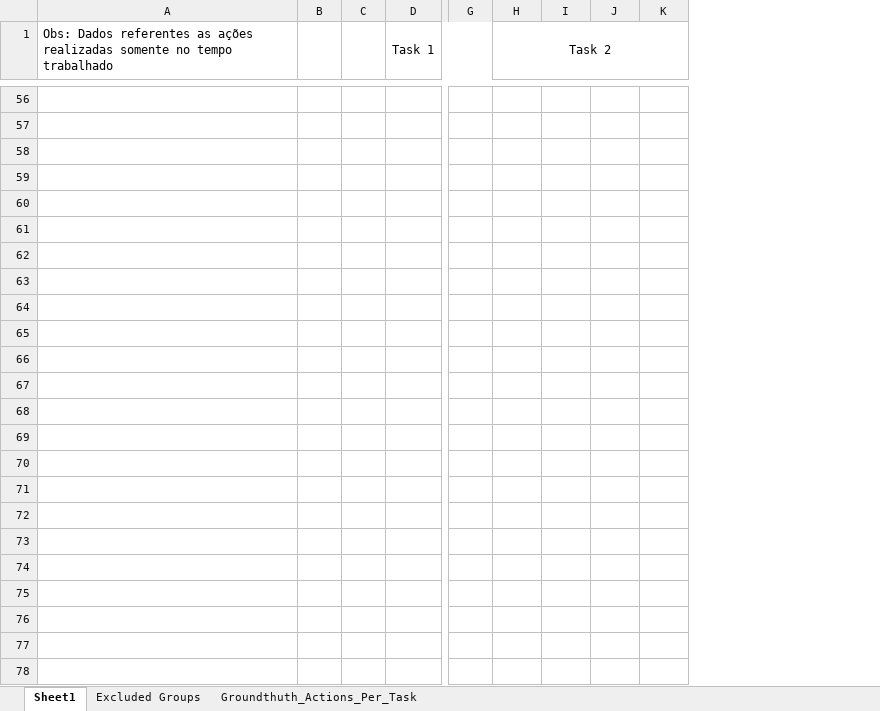
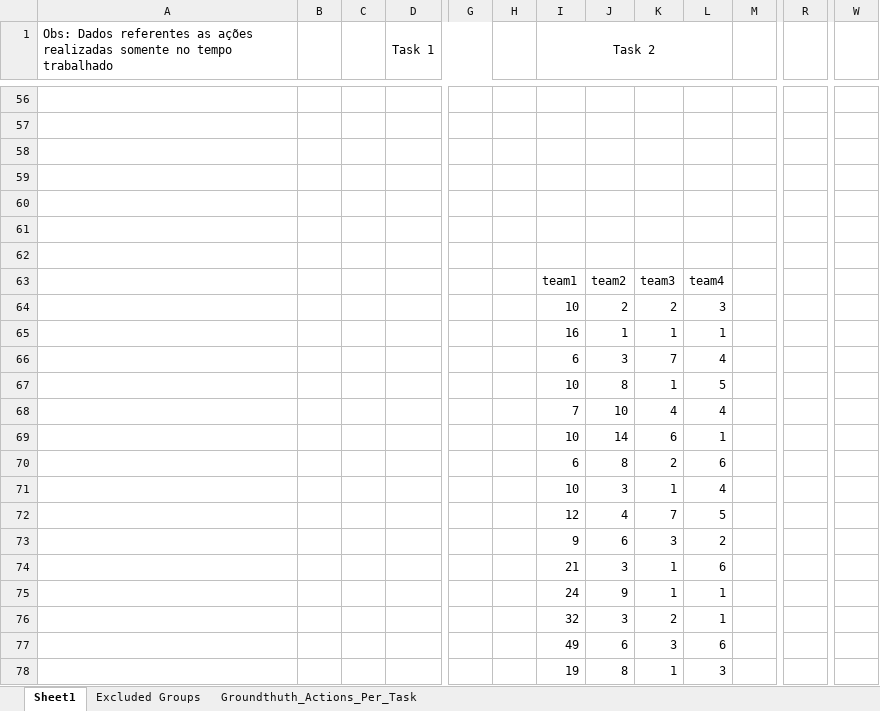
Before and after one commit to jggrandi/DataAnalysis3DController, an Excel workbook: Analysis/Excel/SummaryPerUser.xlsx, sheet Sheet1, drawn as a sheet; only a part is shown, gaps mark what is left out; values as stored, in another font and other column widths than the file's, no borders; removed rows and columns are numbered as before the commit, all else as after; rows hold the shown columns only; the diff covers the shown part only; the diff names each change by its address in the sheet, - before the commit and + after, or states it on an @@ line.

Commit message:
User roles added in SummaryPerUser. Some analisys in Forms

```diff
--- a/Analysis/Excel/SummaryPerUser.xlsx (sheet Sheet1)
+++ b/Analysis/Excel/SummaryPerUser.xlsx (sheet Sheet1)
-column C, empty
+column C, empty
+column H, empty
+column M, empty
+column R, empty
+column W, empty
+row 60: (empty)
+row 61: (empty)
+row 62: (empty)
+row 63:  |  |  |  |  |  | team1 | team2 | team3 | team4
+row 64:  |  |  |  |  |  | 10 | 2 | 2 | 3
+row 65:  |  |  |  |  |  | 16 | 1 | 1 | 1
+row 66:  |  |  |  |  |  | 6 | 3 | 7 | 4
+row 67:  |  |  |  |  |  | 10 | 8 | 1 | 5
+row 68:  |  |  |  |  |  | 7 | 10 | 4 | 4
+row 69:  |  |  |  |  |  | 10 | 14 | 6 | 1
+row 70:  |  |  |  |  |  | 6 | 8 | 2 | 6
+row 71:  |  |  |  |  |  | 10 | 3 | 1 | 4
+row 72:  |  |  |  |  |  | 12 | 4 | 7 | 5
+row 73:  |  |  |  |  |  | 9 | 6 | 3 | 2
+row 74:  |  |  |  |  |  | 21 | 3 | 1 | 6
+row 75:  |  |  |  |  |  | 24 | 9 | 1 | 1
+row 76:  |  |  |  |  |  | 32 | 3 | 2 | 1
+row 77:  |  |  |  |  |  | 49 | 6 | 3 | 6
+row 78:  |  |  |  |  |  | 19 | 8 | 1 | 3
```
Also changed, not shown: 65 added rows and 43 edited cells elsewhere in this sheet, formulas that keep their value, Forms/AfterTest (respostas) (2).xlsx, Forms/User Characterization (respostas) (2).xlsx, 1 other file.
